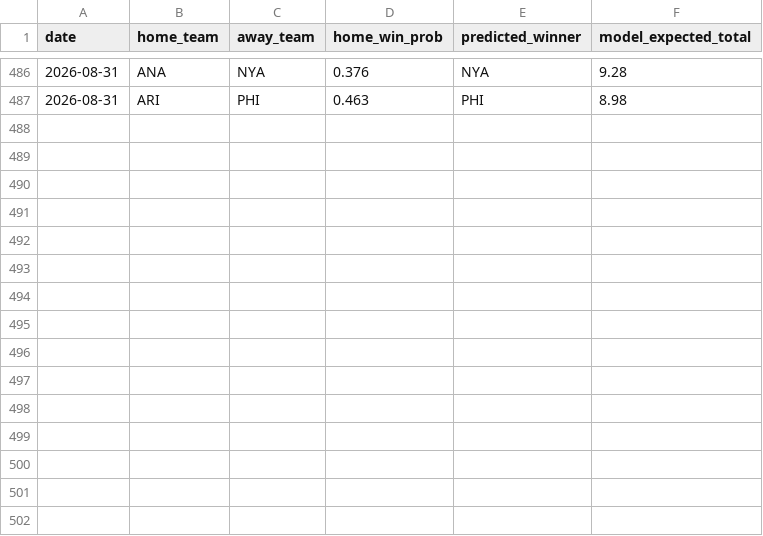
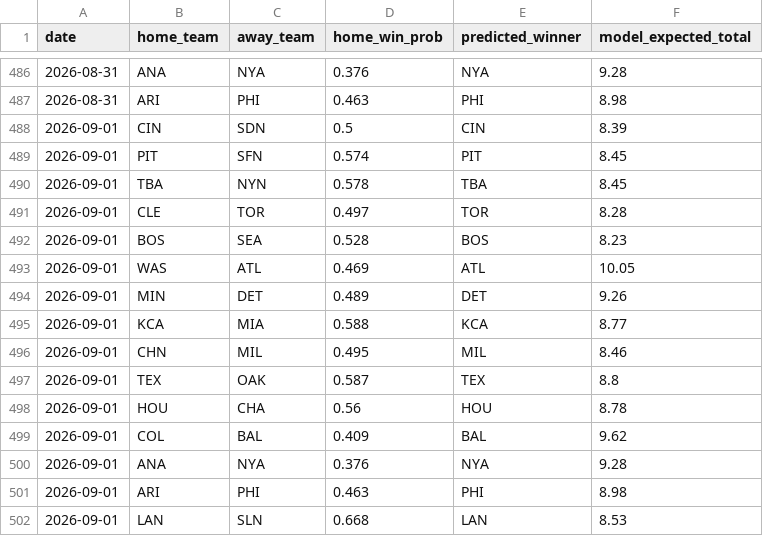
Before and after one commit to andrewhen1999/AutoMLBPredict, a CSV file: MLBPredict/output/predictions_history.csv, drawn as a sheet; only a part is shown, gaps mark what is left out; the diff names each change by its address in the sheet, - before the commit and + after, or states it on an @@ line.

```diff
--- a/MLBPredict/output/predictions_history.csv
+++ b/MLBPredict/output/predictions_history.csv
+row 488: 2026-09-01 | CIN | SDN | 0.5 | CIN | 8.39
+row 489: 2026-09-01 | PIT | SFN | 0.574 | PIT | 8.45
+row 490: 2026-09-01 | TBA | NYN | 0.578 | TBA | 8.45
+row 491: 2026-09-01 | CLE | TOR | 0.497 | TOR | 8.28
+row 492: 2026-09-01 | BOS | SEA | 0.528 | BOS | 8.23
+row 493: 2026-09-01 | WAS | ATL | 0.469 | ATL | 10.05
+row 494: 2026-09-01 | MIN | DET | 0.489 | DET | 9.26
+row 495: 2026-09-01 | KCA | MIA | 0.588 | KCA | 8.77
+row 496: 2026-09-01 | CHN | MIL | 0.495 | MIL | 8.46
+row 497: 2026-09-01 | TEX | OAK | 0.587 | TEX | 8.8
+row 498: 2026-09-01 | HOU | CHA | 0.56 | HOU | 8.78
+row 499: 2026-09-01 | COL | BAL | 0.409 | BAL | 9.62
+row 500: 2026-09-01 | ANA | NYA | 0.376 | NYA | 9.28
+row 501: 2026-09-01 | ARI | PHI | 0.463 | PHI | 8.98
+row 502: 2026-09-01 | LAN | SLN | 0.668 | LAN | 8.53
```
